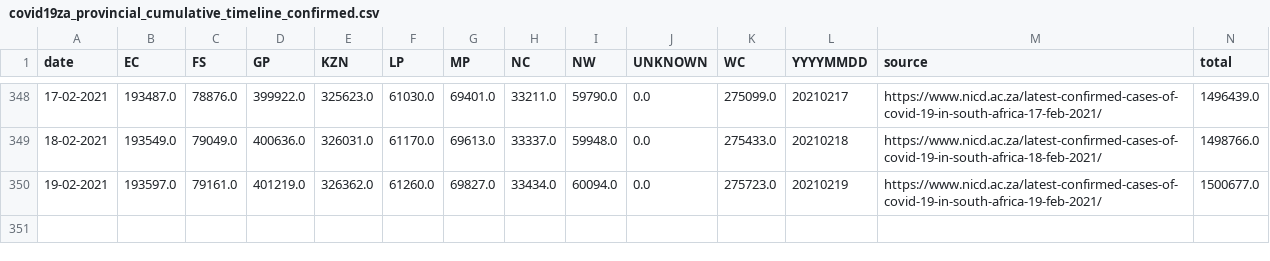
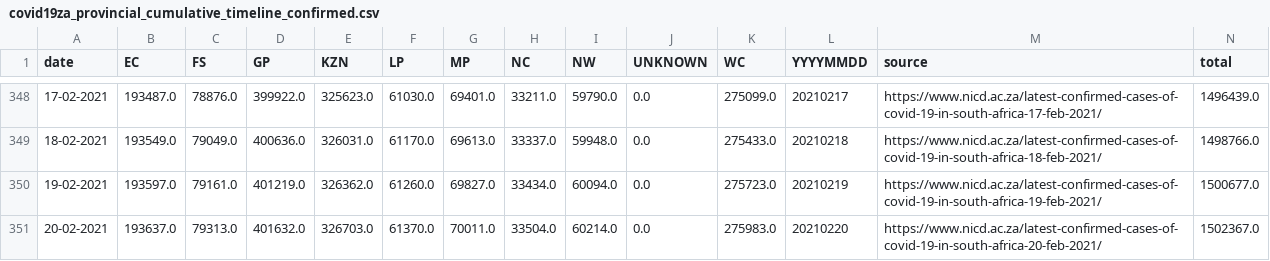
Before and after one commit to SimonRosen173/Covid19SAData_Data, a CSV file: data/scraped/covid19za_provincial_cumulative_timeline_confirmed.csv, drawn as a sheet; only a part is shown, gaps mark what is left out; the diff names each change by its address in the sheet, - before the commit and + after, or states it on an @@ line.

Commit message:
Data updated @ Sun Feb 21 04:02:23 UTC 2021

```diff
--- a/data/scraped/covid19za_provincial_cumulative_timeline_confirmed.csv
+++ b/data/scraped/covid19za_provincial_cumulative_timeline_confirmed.csv
+row 351: 20-02-2021 | 193637.0 | 79313.0 | 401632.0 | 326703.0 | 61370.0 | 70011.0 | 33504.0 | 60214.0 | 0.0 | 275983.0 | 20210220 | https://www.nicd.ac.za/latest-confirmed-cases-of-covid-19-in-south-africa-20-feb-2021/ | 1502367.0
```
Also changed, not shown: data/sa/all_cum_data.csv, data/sa/all_daily_data.csv, 9 other files.
